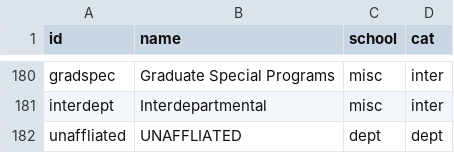
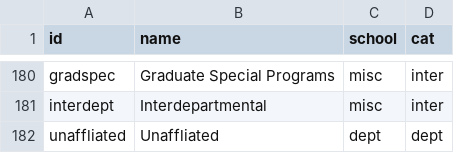
Before and after one commit to darkmirage/stanford-visualized, a CSV file: app/csv/keys.csv, drawn as a sheet; only a part is shown, gaps mark what is left out; the diff covers the shown part only.

```diff
--- a/app/csv/keys.csv
+++ b/app/csv/keys.csv
@@ -181,2 +181,2 @@ gradspec,Graduate Special Programs,misc,inter
 interdept,Interdepartmental,misc,inter
-unaffliated,UNAFFLIATED,dept,dept
+unaffliated,Unaffliated,dept,dept
```
Also changed, not shown: 7 edited cells elsewhere in this file, 5 other files.
